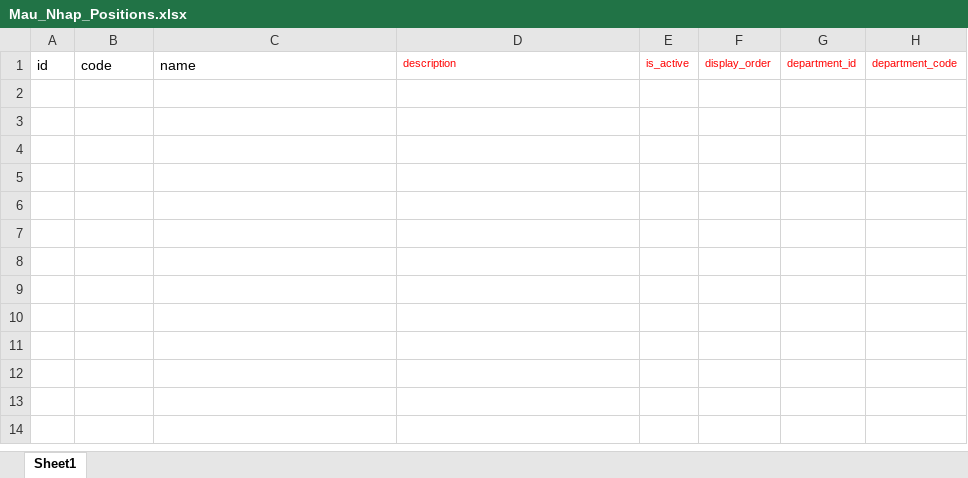
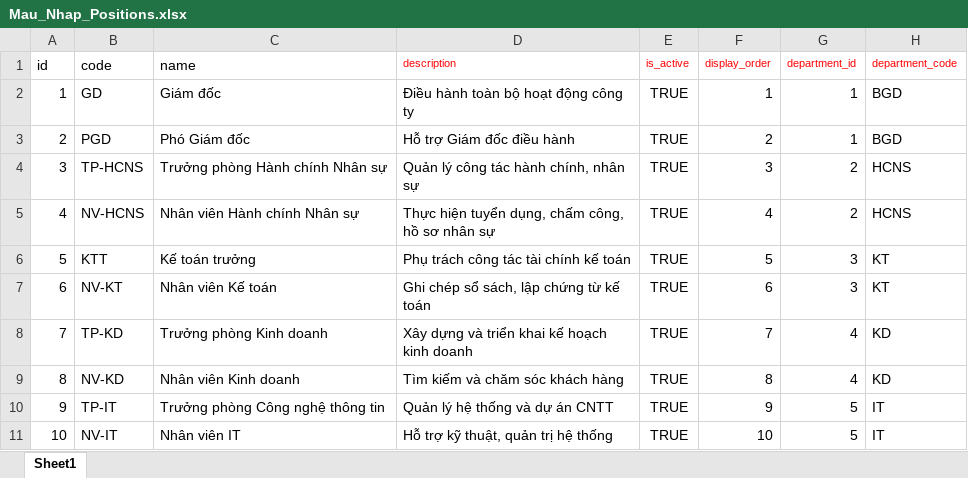
Before and after one commit to NguyenCong2806/aims-admin-frontend, an Excel workbook: public/templates/Mau_Nhap_Positions.xlsx, sheet Sheet1, drawn as a sheet; values as stored, in another font and other column widths than the file's, no borders; the diff names each change by its address in the sheet, - before the commit and + after, or states it on an @@ line.

```diff
--- a/public/templates/Mau_Nhap_Positions.xlsx (sheet Sheet1)
+++ b/public/templates/Mau_Nhap_Positions.xlsx (sheet Sheet1)
+row 2: 1 | GD | Giám đốc | Điều hành toàn bộ hoạt động công ty | TRUE | 1 | 1 | BGD
+row 3: 2 | PGD | Phó Giám đốc | Hỗ trợ Giám đốc điều hành | TRUE | 2 | 1 | BGD
+row 4: 3 | TP-HCNS | Trưởng phòng Hành chính Nhân sự | Quản lý công tác hành chính, nhân sự | TRUE | 3 | 2 | HCNS
+row 5: 4 | NV-HCNS | Nhân viên Hành chính Nhân sự | Thực hiện tuyển dụng, chấm công, hồ sơ nhân sự | TRUE | 4 | 2 | HCNS
+row 6: 5 | KTT | Kế toán trưởng | Phụ trách công tác tài chính kế toán | TRUE | 5 | 3 | KT
+row 7: 6 | NV-KT | Nhân viên Kế toán | Ghi chép sổ sách, lập chứng từ kế toán | TRUE | 6 | 3 | KT
+row 8: 7 | TP-KD | Trưởng phòng Kinh doanh | Xây dựng và triển khai kế hoạch kinh doanh | TRUE | 7 | 4 | KD
+row 9: 8 | NV-KD | Nhân viên Kinh doanh | Tìm kiếm và chăm sóc khách hàng | TRUE | 8 | 4 | KD
+row 10: 9 | TP-IT | Trưởng phòng Công nghệ thông tin | Quản lý hệ thống và dự án CNTT | TRUE | 9 | 5 | IT
+row 11: 10 | NV-IT | Nhân viên IT | Hỗ trợ kỹ thuật, quản trị hệ thống | TRUE | 10 | 5 | IT
```
Also changed, not shown: public/templates/Mau_Nhap_MaintenanceType.xlsx, public/templates/Mau_Nhap_Nha_Cung_Cap.xlsx, 10 other files.
